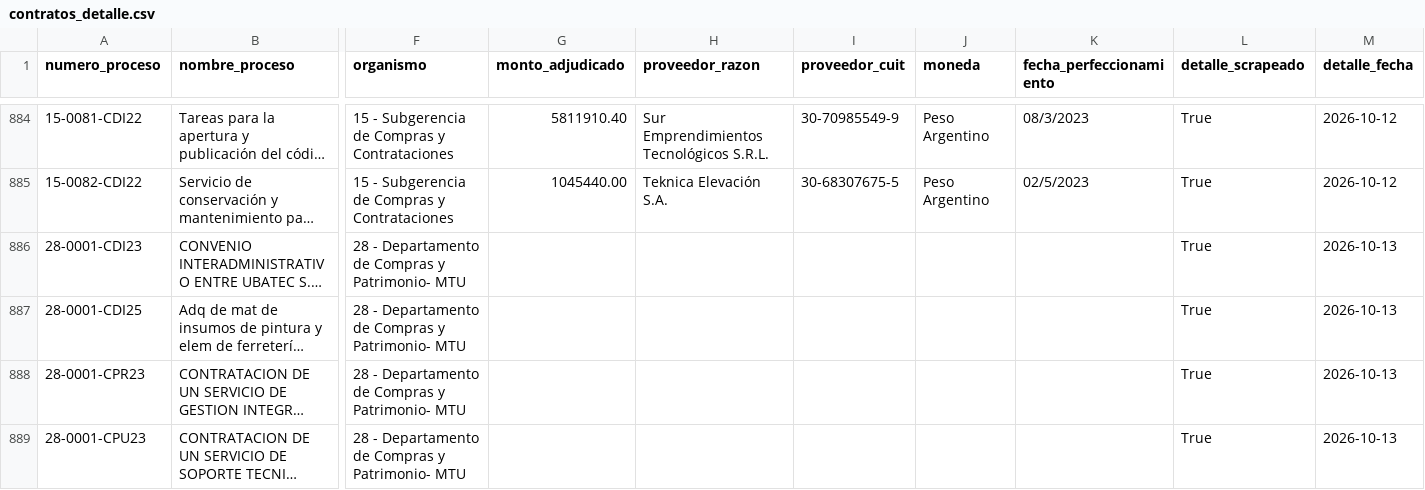
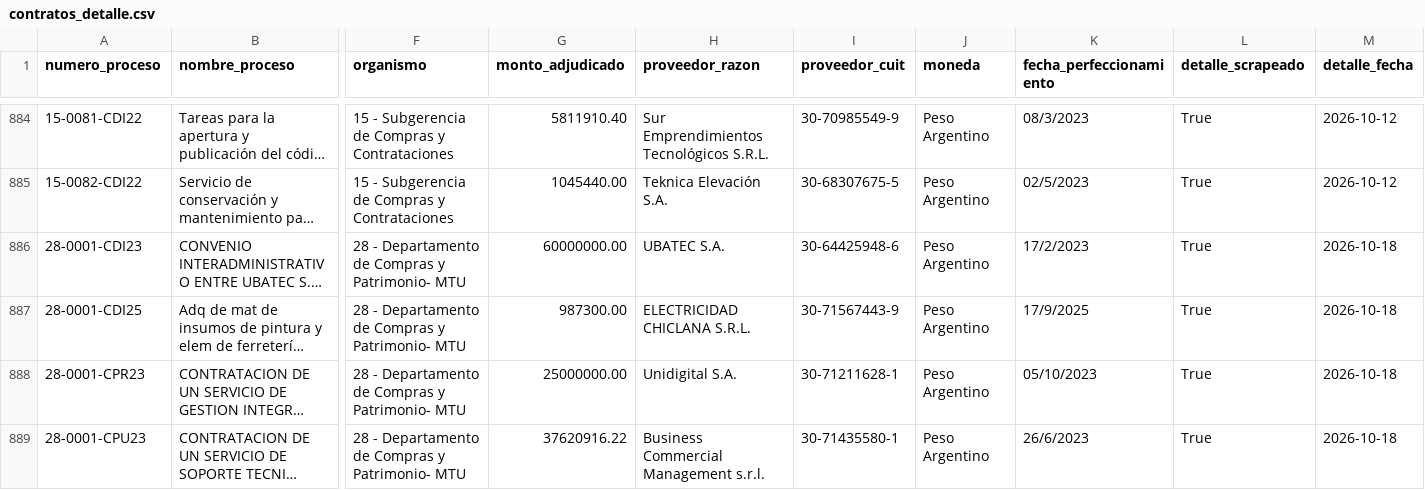
Before and after one commit to Viny2030/jefatura_gabinete, a CSV file: contratos_detalle.csv, drawn as a sheet; only a part is shown, gaps mark what is left out; long unchanged cells end in …; the diff covers the shown part only; the diff names each change by its address in the sheet, - before the commit and + after, or states it on an @@ line.

```diff
--- a/contratos_detalle.csv
+++ b/contratos_detalle.csv
-G886 (monto_adjudicado): (empty)
+G886 (monto_adjudicado): 60000000.00
-H886 (proveedor_razon): (empty)
+H886 (proveedor_razon): UBATEC S.A.
-I886 (proveedor_cuit): (empty)
+I886 (proveedor_cuit): 30-64425948-6
-J886:J889 (moneda): (empty)
+J886:J889 (moneda): Peso Argentino
-K886 (fecha_perfeccionamiento): (empty)
+K886 (fecha_perfeccionamiento): 17/2/2023
-M886:M889 (detalle_fecha): 2026-10-13
+M886:M889 (detalle_fecha): 2026-10-18
-G887 (monto_adjudicado): (empty)
+G887 (monto_adjudicado): 987300.00
-H887 (proveedor_razon): (empty)
+H887 (proveedor_razon): ELECTRICIDAD CHICLANA S.R.L.
-I887 (proveedor_cuit): (empty)
+I887 (proveedor_cuit): 30-71567443-9
-K887 (fecha_perfeccionamiento): (empty)
+K887 (fecha_perfeccionamiento): 17/9/2025
-G888 (monto_adjudicado): (empty)
+G888 (monto_adjudicado): 25000000.00
-H888 (proveedor_razon): (empty)
+H888 (proveedor_razon): Unidigital S.A.
-I888 (proveedor_cuit): (empty)
+I888 (proveedor_cuit): 30-71211628-1
-K888 (fecha_perfeccionamiento): (empty)
+K888 (fecha_perfeccionamiento): 05/10/2023
-G889 (monto_adjudicado): (empty)
+G889 (monto_adjudicado): 37620916.22
-H889 (proveedor_razon): (empty)
+H889 (proveedor_razon): Business Commercial Management s.r.l.
-I889 (proveedor_cuit): (empty)
+I889 (proveedor_cuit): 30-71435580-1
-K889 (fecha_perfeccionamiento): (empty)
+K889 (fecha_perfeccionamiento): 26/6/2023
```
Also changed, not shown: 157 edited cells elsewhere in this file.
